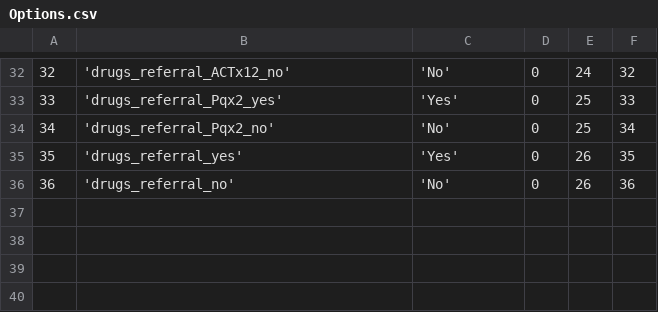
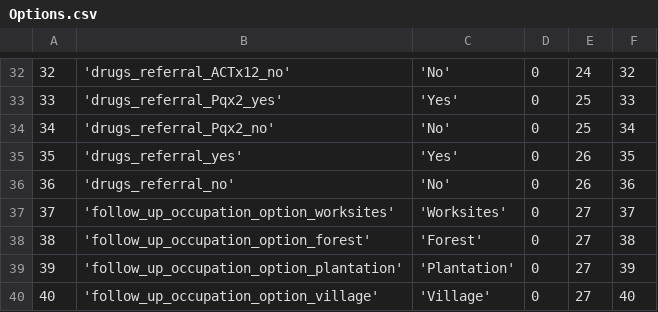
Before and after one commit to EyeSeeTea/pictureapp, a CSV file: app/src/myanmar/assets/Options.csv, drawn as a sheet; only a part is shown, gaps mark what is left out.

```diff
--- a/app/src/myanmar/assets/Options.csv
+++ b/app/src/myanmar/assets/Options.csv
@@ -36 +36,5 @@
 36;'drugs_referral_no';'No';0;26;36
+37;'follow_up_occupation_option_worksites';'Worksites';0;27;37
+38;'follow_up_occupation_option_forest';'Forest';0;27;38
+39;'follow_up_occupation_option_plantation';'Plantation';0;27;39
+40;'follow_up_occupation_option_village';'Village';0;27;40
```
Also changed, not shown: app/src/myanmar/assets/Matches.csv, app/src/myanmar/assets/OptionAttributes.csv, 8 other files.
